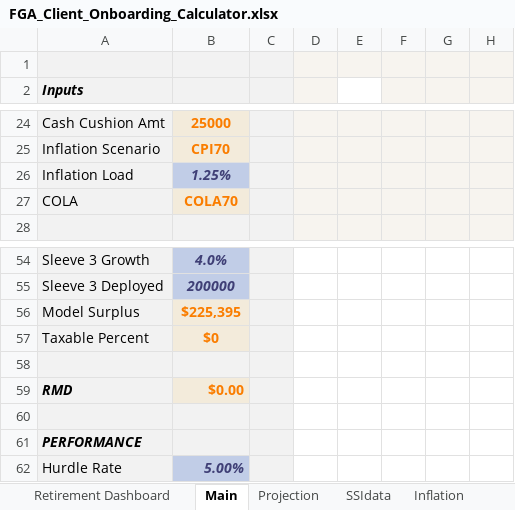
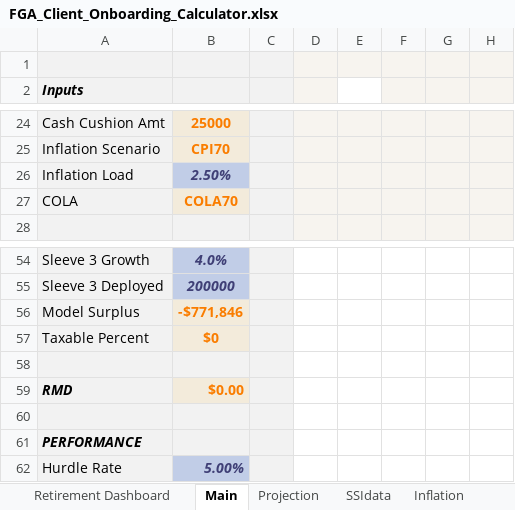
Before and after one commit to 5thgenfinance/FGA_forecaster, an Excel workbook: reference/FGA_Client_Onboarding_Calculator.xlsx, sheet Main, drawn as a sheet; only a part is shown, gaps mark what is left out; values as stored, in another font and other column widths than the file's, no borders; charts and pictures not drawn; the diff names each change by its address in the sheet, - before the commit and + after, or states it on an @@ line.

```diff
--- a/reference/FGA_Client_Onboarding_Calculator.xlsx (sheet Main)
+++ b/reference/FGA_Client_Onboarding_Calculator.xlsx (sheet Main)
-B26: 1.25%
+B26: 2.50%
-B56: $225,395
+B56: -$771,846
```
Also changed, not shown: sheet Projection, sheet Discounting, sheet Python App Spec, sheet Retirement Dashboard, sheet Calc, sheet Model Spec, formulas that keep their value, charts or pictures, 25 other files.
